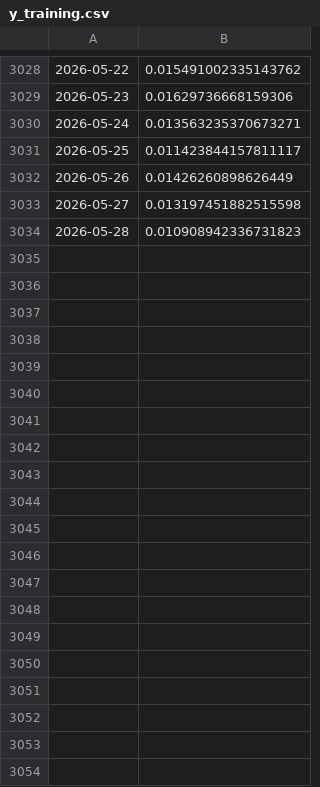
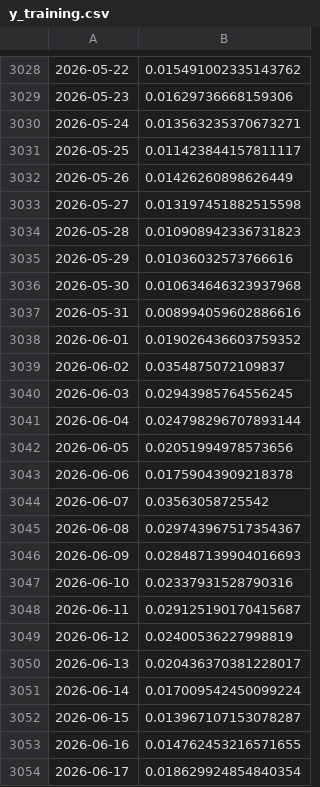
Before and after one commit to Lulloooo/BTCvolatility-nowcasting-Forecasting, a CSV file: data/training_data/y_training.csv, drawn as a sheet; only a part is shown, gaps mark what is left out; the diff covers the shown part only; the diff names each change by its address in the sheet, - before the commit and + after, or states it on an @@ line.

```diff
--- a/data/training_data/y_training.csv
+++ b/data/training_data/y_training.csv
+row 3035: 2026-05-29 | 0.01036032573766616
+row 3036: 2026-05-30 | 0.010634646323937968
+row 3037: 2026-05-31 | 0.008994059602886616
+row 3038: 2026-06-01 | 0.019026436603759352
+row 3039: 2026-06-02 | 0.0354875072109837
+row 3040: 2026-06-03 | 0.02943985764556245
+row 3041: 2026-06-04 | 0.024798296707893144
+row 3042: 2026-06-05 | 0.02051994978573656
+row 3043: 2026-06-06 | 0.01759043909218378
+row 3044: 2026-06-07 | 0.03563058725542
+row 3045: 2026-06-08 | 0.029743967517354367
+row 3046: 2026-06-09 | 0.028487139904016693
+row 3047: 2026-06-10 | 0.02337931528790316
+row 3048: 2026-06-11 | 0.029125190170415687
+row 3049: 2026-06-12 | 0.02400536227998819
+row 3050: 2026-06-13 | 0.020436370381228017
+row 3051: 2026-06-14 | 0.017009542450099224
+row 3052: 2026-06-15 | 0.013967107153078287
+row 3053: 2026-06-16 | 0.014762453216571655
+row 3054: 2026-06-17 | 0.018629924854840354
```
Also changed, not shown: 11 added rows and 49 edited cells elsewhere in this file, data/training_data/df_upToDate.csv, data/training_data/x_training.csv, 4 other files.
